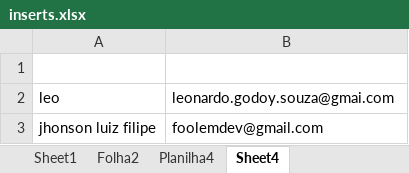
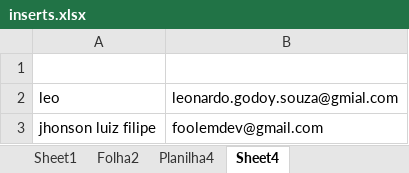
Before and after one commit to foolem/ficha2, an Excel workbook: lib/assets/inserts.xlsx, sheet Sheet4, drawn as a sheet; values as stored, in another font and other column widths than the file's, no borders; the diff names each change by its address in the sheet, - before the commit and + after, or states it on an @@ line.

```diff
--- a/lib/assets/inserts.xlsx (sheet Sheet4)
+++ b/lib/assets/inserts.xlsx (sheet Sheet4)
-B2: leonardo.godoy.souza@gmai.com
+B2: leonardo.godoy.souza@gmial.com
```
Also changed, not shown: sheet Folha2, sheet Planilha4.
